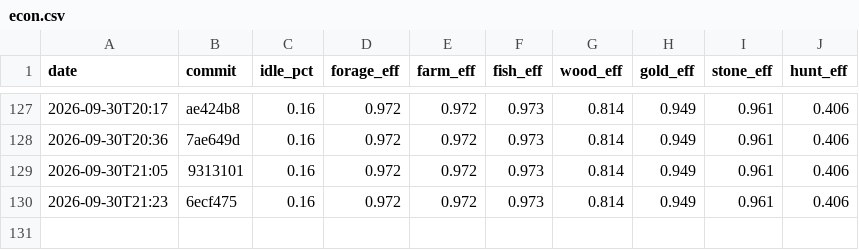
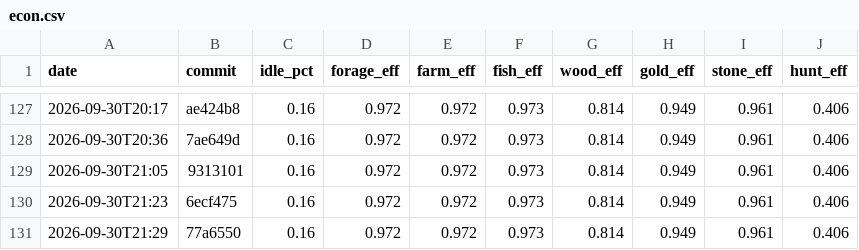
Before and after one commit to DigiMonk73/Empires, a CSV file: docs/metrics/econ.csv, drawn as a sheet; only a part is shown, gaps mark what is left out.

```diff
--- a/docs/metrics/econ.csv
+++ b/docs/metrics/econ.csv
@@ -130 +130,2 @@ date,commit,idle_pct,forage_eff,farm_eff,fish_eff,wood_eff,gold_eff,stone_eff,hu
 2026-09-30T21:23,6ecf475,0.16,0.972,0.972,0.973,0.814,0.949,0.961,0.406
+2026-09-30T21:29,77a6550,0.16,0.972,0.972,0.973,0.814,0.949,0.961,0.406
```
Also changed, not shown: docs/metrics/ai.csv, docs/metrics/battle.csv, 11 other files.
